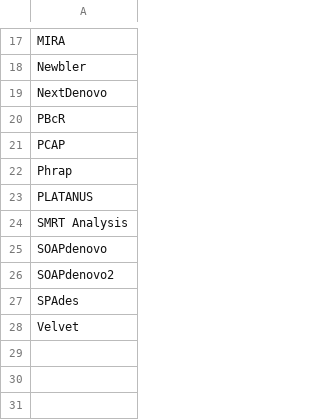
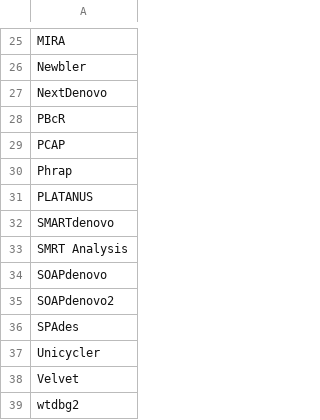
Before and after one commit to Rowena-h/AscomycotaGapAnalysis, a CSV file: data/assemblers.csv, drawn as a sheet; only a part is shown, gaps mark what is left out; the diff covers the shown part only.

```diff
--- a/data/assemblers.csv
+++ b/data/assemblers.csv
@@ -23,2 +31,3 @@ Phrap
 PLATANUS
+SMARTdenovo
 SMRT Analysis
@@ -27,2 +36,4 @@ SOAPdenovo2
 SPAdes
+Unicycler
 Velvet
+wtdbg2
```
Also changed, not shown: 8 added rows elsewhere in this file, data/Ascomycota outline 2017.csv, data/classnodes.csv, 6 other files.
